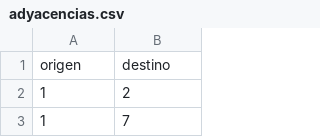
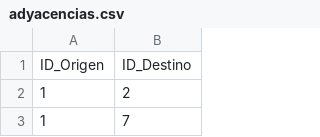
Before and after one commit to xjf255/Gps_dijkstra, a CSV file: src/main/resources/mocks/adyacencias.csv, drawn as a sheet; only a part is shown; removed rows and columns are numbered as before the commit, all else as after; the diff names each change by its address in the sheet, - before the commit and + after, or states it on an @@ line.

```diff
--- a/src/main/resources/mocks/adyacencias.csv
+++ b/src/main/resources/mocks/adyacencias.csv
-row 1: origen | destino
+row 1: ID_Origen | ID_Destino
```
Also changed, not shown: 10 other files.
